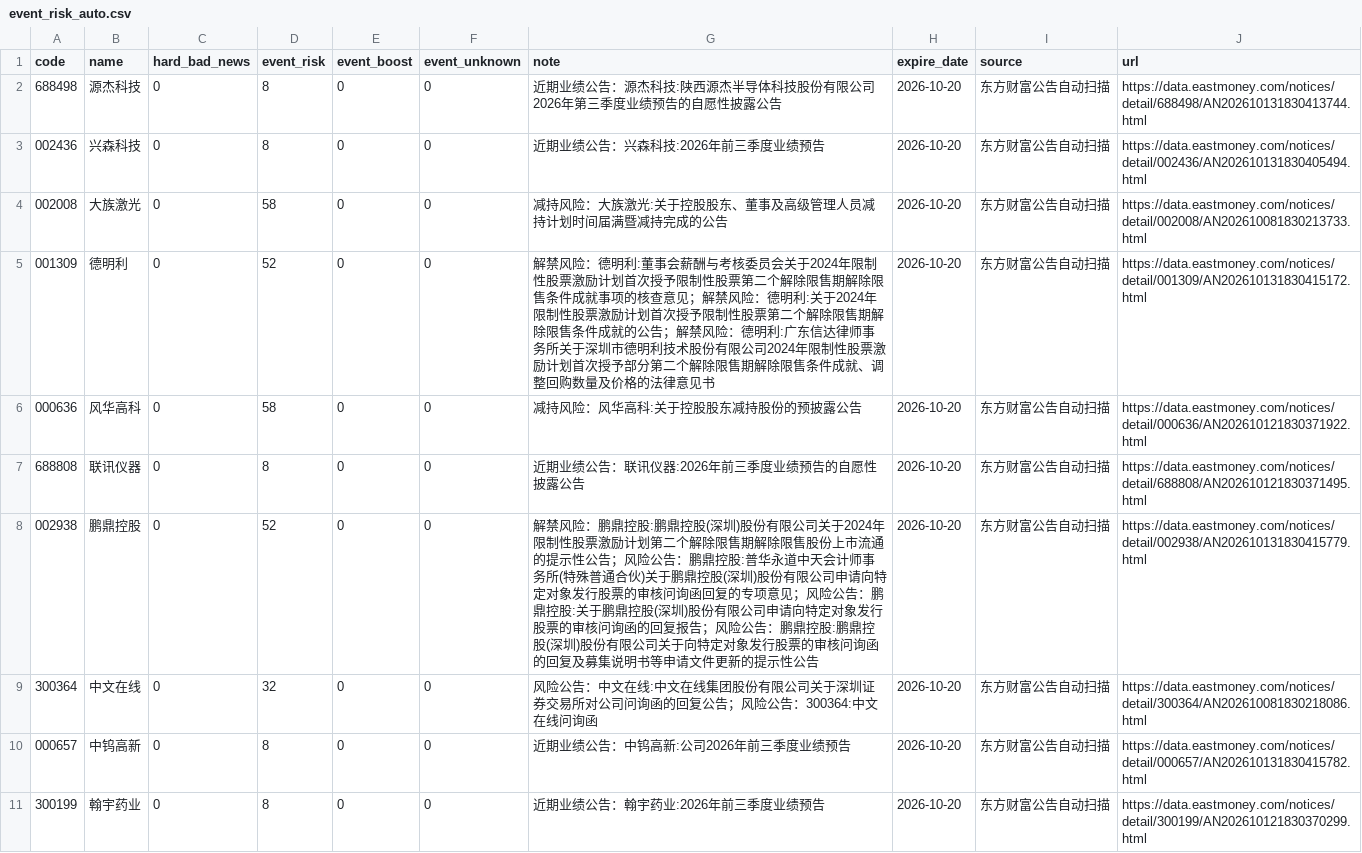
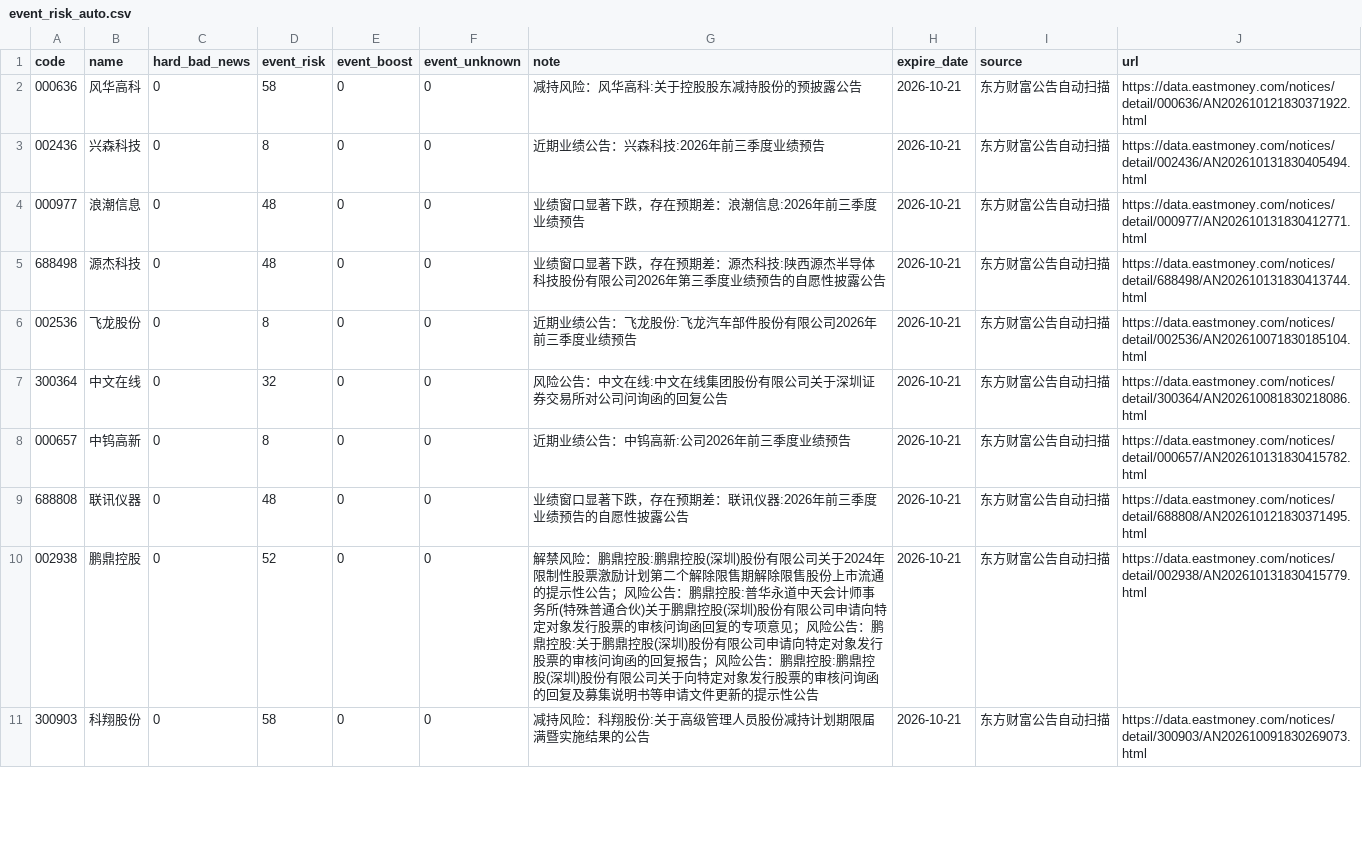
Before and after one commit to chenrj985-ai/decision, a CSV file: data/event_risk_auto.csv, drawn as a sheet; only a part is shown; the diff covers the shown part only.

```diff
--- a/data/event_risk_auto.csv
+++ b/data/event_risk_auto.csv
@@ -1,11 +1,11 @@
 code,name,hard_bad_news,event_risk,event_boost,event_unknown,note,expire_date,source,url
-688498,源杰科技,0,8,0,0,近期业绩公告：源杰科技:陕西源杰半导体科技股份有限公司2026年第三季度业绩预告的自愿性披露公告,2026-10-20,东方财富公告自动扫描,https://data.eastmoney.com/notices/detail/688498/AN202610131830413744.html
-002436,兴森科技,0,8,0,0,近期业绩公告：兴森科技:2026年前三季度业绩预告,2026-10-20,东方财富公告自动扫描,https://data.eastmoney.com/notices/detail/002436/AN202610131830405494.html
-002008,大族激光,0,58,0,0,减持风险：大族激光:关于控股股东、董事及高级管理人员减持计划时间届满暨减持完成的公告,2026-10-20,东方财富公告自动扫描,https://data.eastmoney.com/notices/detail/002008/AN202610081830213733.html
-001309,德明利,0,52,0,0,解禁风险：德明利:董事会薪酬与考核委员会关于2024年限制性股票激励计划首次授予限制性股票第二个解除限售期解除限售条件成就事项的核查意见；解禁风险：德明利:关于2024年限制性股票激励计划首次授予限制性股票第二个解除限售期解除限售条件成就的公告；解禁风险：德明利:广东信达律师事务所关于深圳市德明利技术股份有限公司2024年限制性股票激励计划首次授予部分第二个解除限售期解除限售条件成就、调整回购数量及价格的法律意见书,2026-10-20,东方财富公告自动扫描,https://data.eastmoney.com/notices/detail/001309/AN202610131830415172.html
-000636,风华高科,0,58,0,0,减持风险：风华高科:关于控股股东减持股份的预披露公告,2026-10-20,东方财富公告自动扫描,https://data.eastmoney.com/notices/detail/000636/AN202610121830371922.html
-688808,联讯仪器,0,8,0,0,近期业绩公告：联讯仪器:2026年前三季度业绩预告的自愿性披露公告,2026-10-20,东方财富公告自动扫描,https://data.eastmoney.com/notices/detail/688808/AN202610121830371495.html
-002938,鹏鼎控股,0,52,0,0,解禁风险：鹏鼎控股:鹏鼎控股(深圳)股份有限公司关于2024年限制性股票激励计划第二个解除限售期解除限售股份上市流通的提示性公告；风险公告：鹏鼎控股:普华永道中天会计师事务所(特殊普通合伙)关于鹏鼎控股(深圳)股份有限公司申请向特定对象发行股票的审核问询函回复的专项意见；风险公告：鹏鼎控股:关于鹏鼎控股(深圳)股份有限公司申请向特定对象发行股票的审核问询函的回复报告；风险公告：鹏鼎控股:鹏鼎控股(深圳)股份有限公司关于向特定对象发行股票的审核问询函的回复及募集说明书等申请文件更新的提示性公告,2026-10-20,东方财富公告自动扫描,https://data.eastmoney.com/notices/detail/002938/AN202610131830415779.html
-300364,中文在线,0,32,0,0,风险公告：中文在线:中文在线集团股份有限公司关于深圳证券交易所对公司问询函的回复公告；风险公告：300364:中文在线问询函,2026-10-20,东方财富公告自动扫描,https://data.eastmoney.com/notices/detail/300364/AN202610081830218086.html
-000657,中钨高新,0,8,0,0,近期业绩公告：中钨高新:公司2026年前三季度业绩预告,2026-10-20,东方财富公告自动扫描,https://data.eastmoney.com/notices/detail/000657/AN202610131830415782.html
-300199,翰宇药业,0,8,0,0,近期业绩公告：翰宇药业:2026年前三季度业绩预告,2026-10-20,东方财富公告自动扫描,https://data.eastmoney.com/notices/detail/300199/AN202610121830370299.html
+000636,风华高科,0,58,0,0,减持风险：风华高科:关于控股股东减持股份的预披露公告,2026-10-21,东方财富公告自动扫描,https://data.eastmoney.com/notices/detail/000636/AN202610121830371922.html
+002436,兴森科技,0,8,0,0,近期业绩公告：兴森科技:2026年前三季度业绩预告,2026-10-21,东方财富公告自动扫描,https://data.eastmoney.com/notices/detail/002436/AN202610131830405494.html
+000977,浪潮信息,0,48,0,0,业绩窗口显著下跌，存在预期差：浪潮信息:2026年前三季度业绩预告,2026-10-21,东方财富公告自动扫描,https://data.eastmoney.com/notices/detail/000977/AN202610131830412771.html
+688498,源杰科技,0,48,0,0,业绩窗口显著下跌，存在预期差：源杰科技:陕西源杰半导体科技股份有限公司2026年第三季度业绩预告的自愿性披露公告,2026-10-21,东方财富公告自动扫描,https://data.eastmoney.com/notices/detail/688498/AN202610131830413744.html
+002536,飞龙股份,0,8,0,0,近期业绩公告：飞龙股份:飞龙汽车部件股份有限公司2026年前三季度业绩预告,2026-10-21,东方财富公告自动扫描,https://data.eastmoney.com/notices/detail/002536/AN202610071830185104.html
+300364,中文在线,0,32,0,0,风险公告：中文在线:中文在线集团股份有限公司关于深圳证券交易所对公司问询函的回复公告,2026-10-21,东方财富公告自动扫描,https://data.eastmoney.com/notices/detail/300364/AN202610081830218086.html
+000657,中钨高新,0,8,0,0,近期业绩公告：中钨高新:公司2026年前三季度业绩预告,2026-10-21,东方财富公告自动扫描,https://data.eastmoney.com/notices/detail/000657/AN202610131830415782.html
+688808,联讯仪器,0,48,0,0,业绩窗口显著下跌，存在预期差：联讯仪器:2026年前三季度业绩预告的自愿性披露公告,2026-10-21,东方财富公告自动扫描,https://data.eastmoney.com/notices/detail/688808/AN202610121830371495.html
+002938,鹏鼎控股,0,52,0,0,解禁风险：鹏鼎控股:鹏鼎控股(深圳)股份有限公司关于2024年限制性股票激励计划第二个解除限售期解除限售股份上市流通的提示性公告；风险公告：鹏鼎控股:普华永道中天会计师事务所(特殊普通合伙)关于鹏鼎控股(深圳)股份有限公司申请向特定对象发行股票的审核问询函回复的专项意见；风险公告：鹏鼎控股:关于鹏鼎控股(深圳)股份有限公司申请向特定对象发行股票的审核问询函的回复报告；风险公告：鹏鼎控股:鹏鼎控股(深圳)股份有限公司关于向特定对象发行股票的审核问询函的回复及募集说明书等申请文件更新的提示性公告,2026-10-21,东方财富公告自动扫描,https://data.eastmoney.com/notices/detail/002938/AN202610131830415779.html
+300903,科翔股份,0,58,0,0,减持风险：科翔股份:关于高级管理人员股份减持计划期限届满暨实施结果的公告,2026-10-21,东方财富公告自动扫描,https://data.eastmoney.com/notices/detail/300903/AN202610091830269073.html
```
Also changed, not shown: 21 edited cells elsewhere in this file, data/auto_discovery_cache.csv, data/event_scan_cache.csv, 26 other files.
